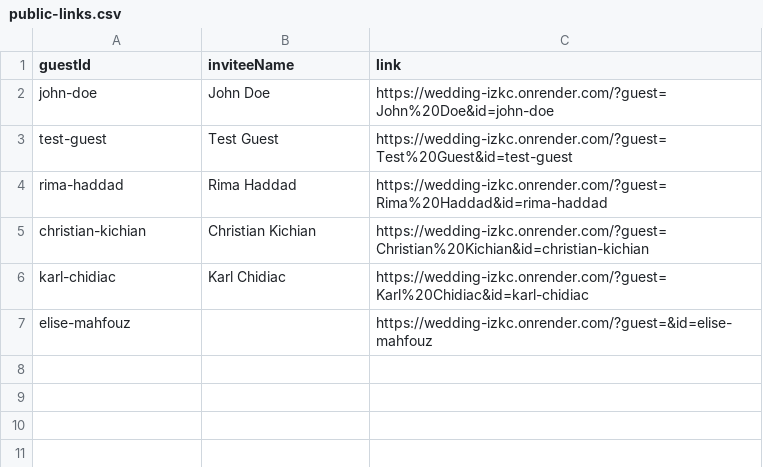
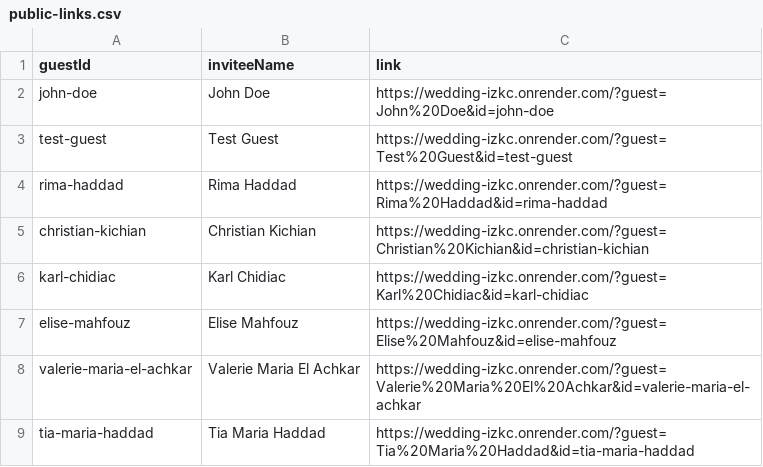
Before and after one commit to Kisho25/wedding, a CSV file: public-links.csv, drawn as a sheet.

```diff
--- a/public-links.csv
+++ b/public-links.csv
@@ -6,2 +6,4 @@ christian-kichian,"Christian Kichian",https://wedding-izkc.onrender.com/?guest=C
 karl-chidiac,"Karl Chidiac",https://wedding-izkc.onrender.com/?guest=Karl%20Chidiac&id=karl-chidiac
-elise-mahfouz,"",https://wedding-izkc.onrender.com/?guest=&id=elise-mahfouz
+elise-mahfouz,"Elise Mahfouz",https://wedding-izkc.onrender.com/?guest=Elise%20Mahfouz&id=elise-mahfouz
+valerie-maria-el-achkar,"Valerie Maria El Achkar",https://wedding-izkc.onrender.com/?guest=Valerie%20Maria%20El%20Achkar&id=valerie-maria-el-achkar
+tia-maria-haddad,"Tia Maria Haddad",https://wedding-izkc.onrender.com/?guest=Tia%20Maria%20Haddad&id=tia-maria-haddad
```
Also changed, not shown: data/guest-list.csv, 2 other files.
